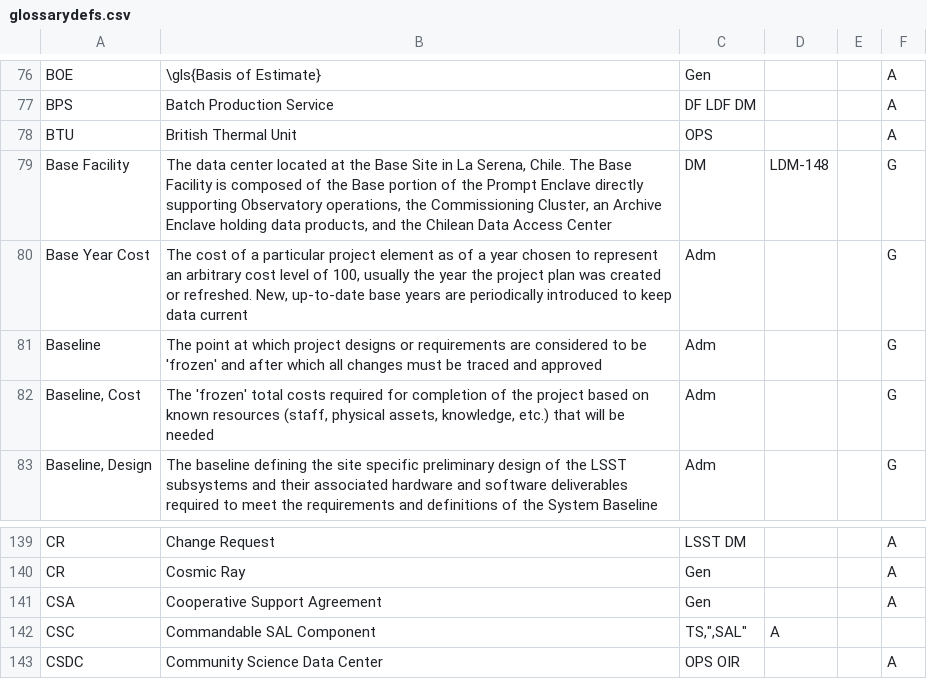
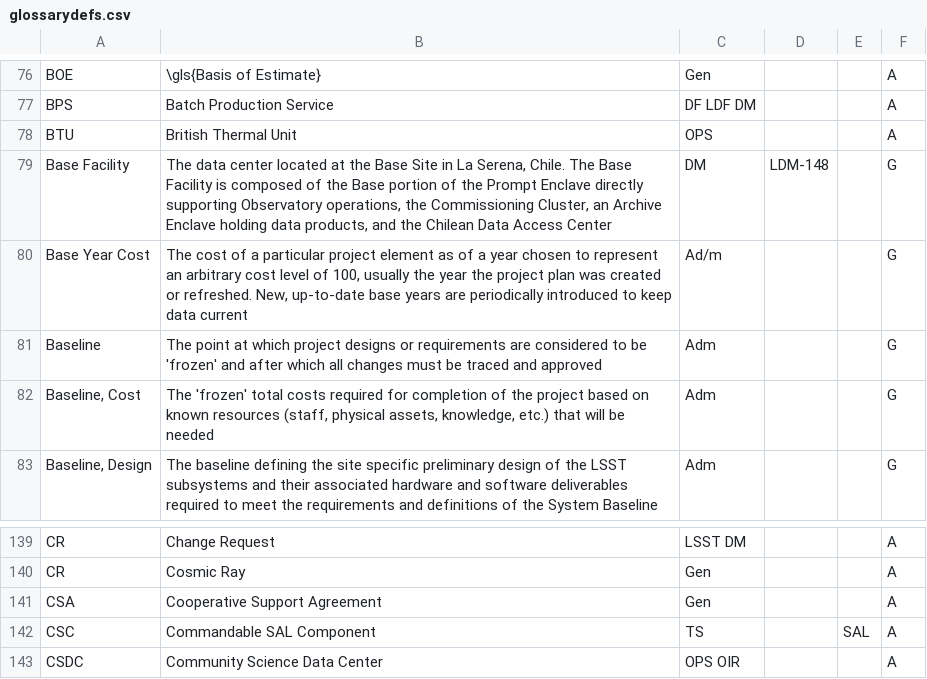
Before and after one commit to lsst/lsst-texmf, a CSV file: etc/glossarydefs.csv, drawn as a sheet; only a part is shown, gaps mark what is left out; the diff names each change by its address in the sheet, - before the commit and + after, or states it on an @@ line.

Commit message:
fix CSC missing quote

```diff
--- a/etc/glossarydefs.csv
+++ b/etc/glossarydefs.csv
-C80: Adm
+C80: Ad/m
-C142: TS,",SAL"
+C142: TS
-D142: A
+D142: (empty)
-E142: (empty)
+E142: SAL
-F142: (empty)
+F142: A
```
